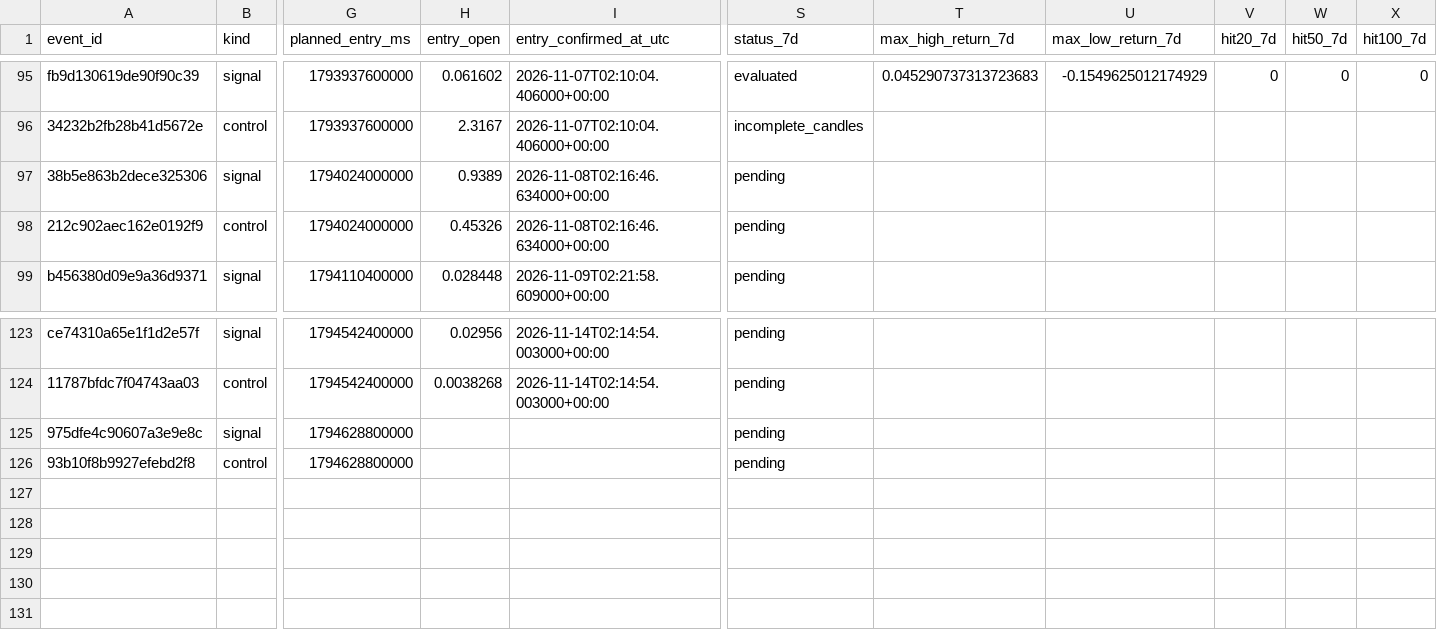
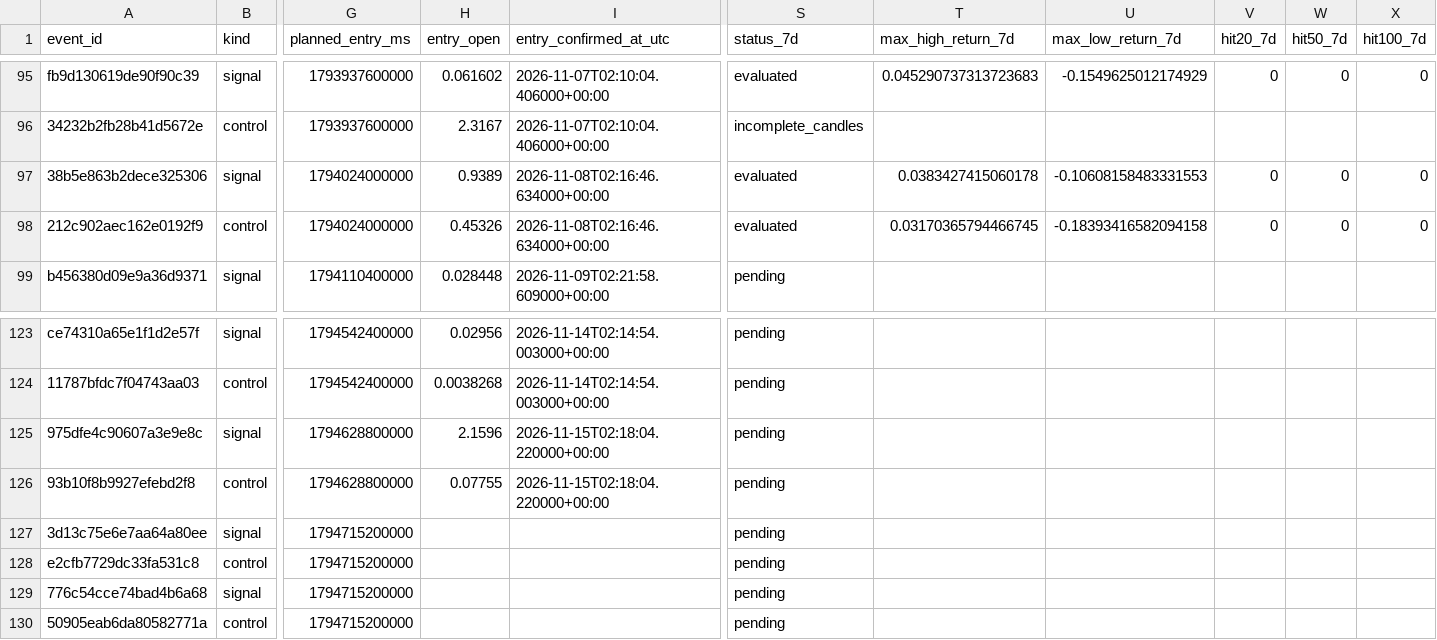
Before and after one commit to 4IN-LYS/bitvavo-radar, a CSV file: observations.csv, drawn as a sheet; only a part is shown, gaps mark what is left out; rows hold the shown columns only; the diff names each change by its address in the sheet, - before the commit and + after, or states it on an @@ line.

```diff
--- a/observations.csv
+++ b/observations.csv
-S97:S98 (status_7d): pending
+S97:S98 (status_7d): evaluated
-T97 (max_high_return_7d): (empty)
+T97 (max_high_return_7d): 0.0383427415060178
-U97 (max_low_return_7d): (empty)
+U97 (max_low_return_7d): -0.10608158483331553
-V97:V98 (hit20_7d): (empty)
+V97:V98 (hit20_7d): 0
-W97:W98 (hit50_7d): (empty)
+W97:W98 (hit50_7d): 0
-X97:X98 (hit100_7d): (empty)
+X97:X98 (hit100_7d): 0
-T98 (max_high_return_7d): (empty)
+T98 (max_high_return_7d): 0.03170365794466745
-U98 (max_low_return_7d): (empty)
+U98 (max_low_return_7d): -0.18393416582094158
-H125 (entry_open): (empty)
+H125 (entry_open): 2.1596
-I125:I126 (entry_confirmed_at_utc): (empty)
+I125:I126 (entry_confirmed_at_utc): 2026-11-15T02:18:04.220000+00:00
-H126 (entry_open): (empty)
+H126 (entry_open): 0.07755
+row 127: 3d13c75e6e7aa64a80ee | signal | 1794715200000 |  |  | pending
+row 128: e2cfb7729dc33fa531c8 | control | 1794715200000 |  |  | pending
+row 129: 776c54cce74bad4b6a68 | signal | 1794715200000 |  |  | pending
+row 130: 50905eab6da80582771a | control | 1794715200000 |  |  | pending
```
